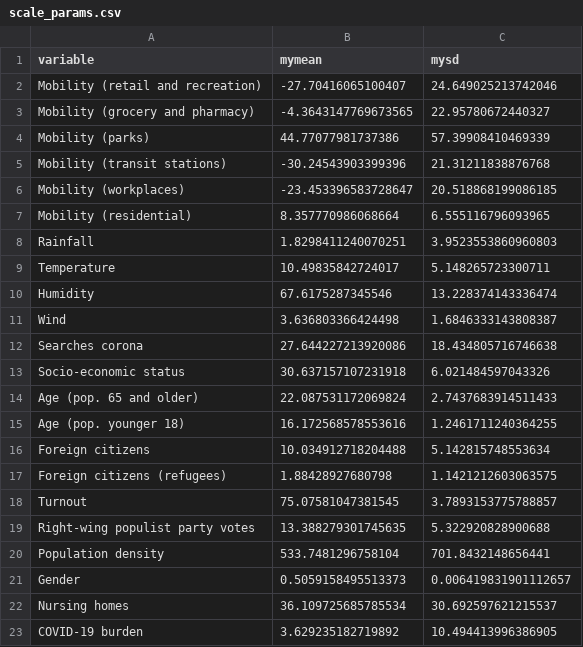
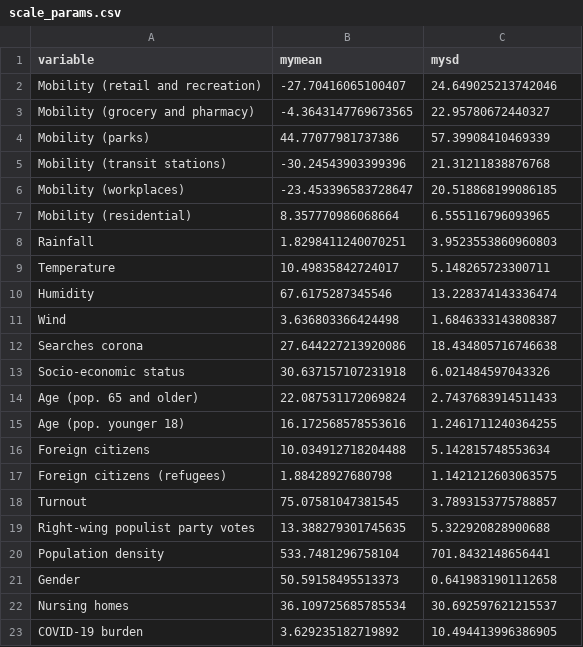
Before and after one commit to zidatalab/causalcovid19, a CSV file: data/scale_params.csv, drawn as a sheet.

```diff
--- a/data/scale_params.csv
+++ b/data/scale_params.csv
@@ -20,3 +20,3 @@ Right-wing populist party votes,13.388279301745635,5.322920828900688
 Population density,533.7481296758104,701.8432148656441
-Gender,0.5059158495513373,0.006419831901112657
+Gender,50.59158495513373,0.6419831901112658
 Nursing homes,36.109725685785534,30.692597621215537
```
Also changed, not shown: manuscript/v4_medrxiv_revision/tables/t_effects_Weekday_RedOptAdjSet.csv, manuscript/v4_medrxiv_revision/tables/t_pseudor2s.csv, 2 other files.
